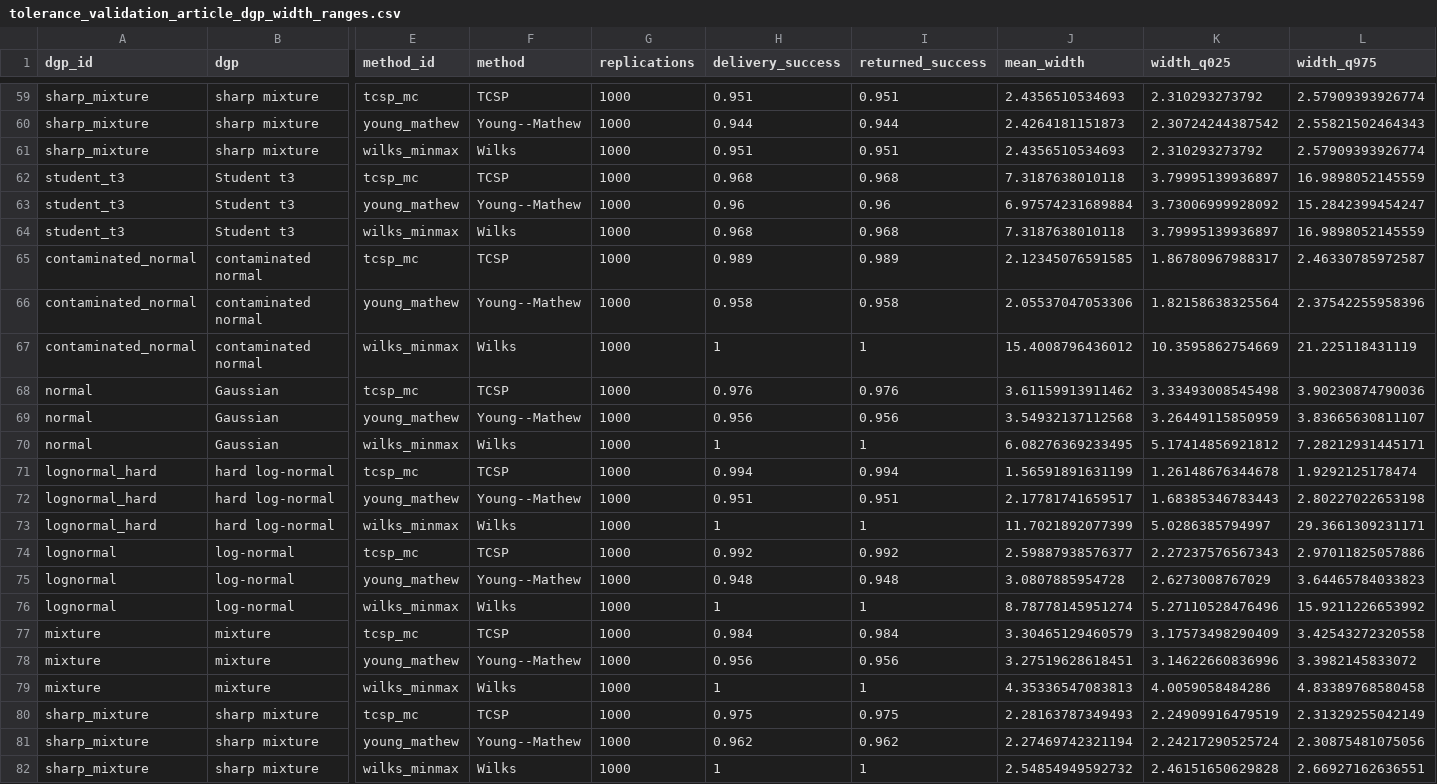
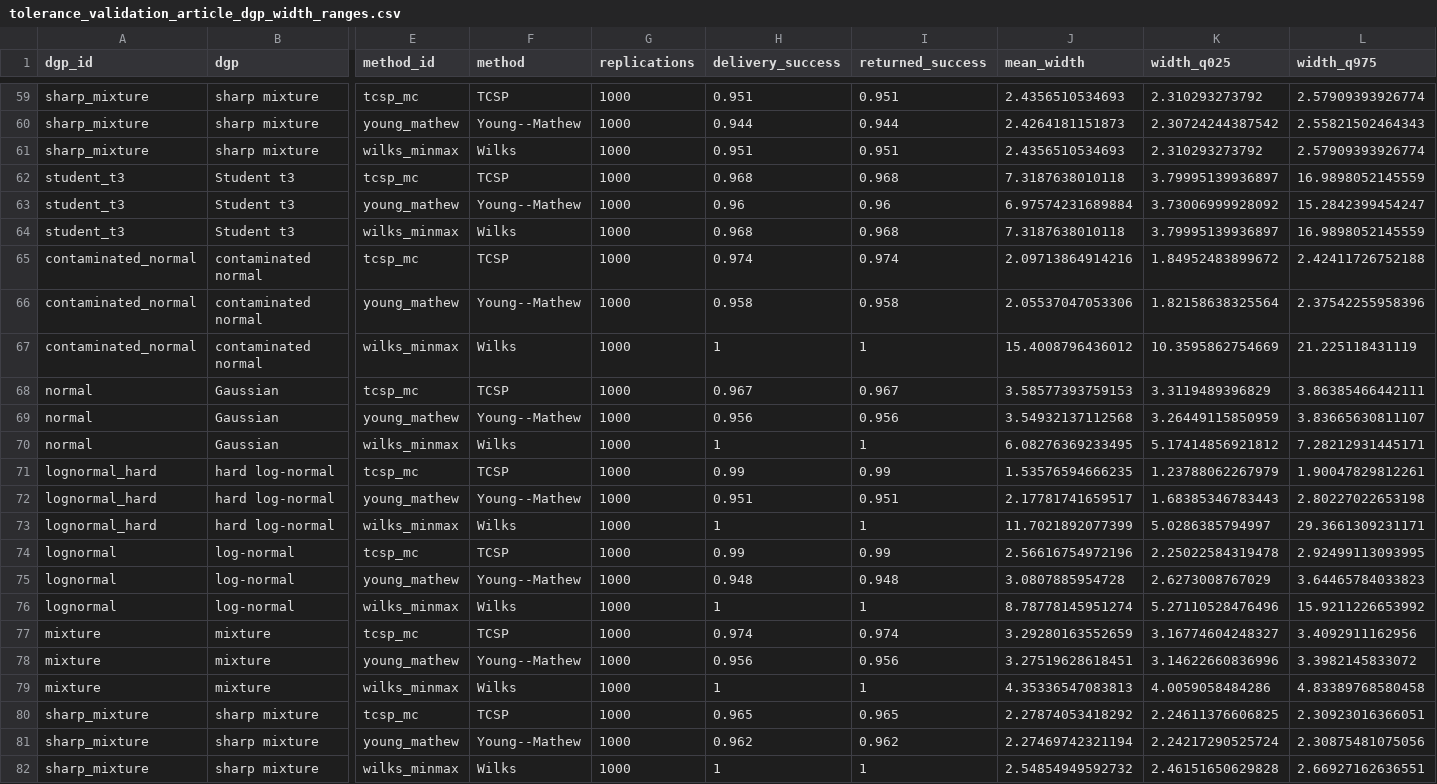
Before and after one commit to AntonioAPDL/RQR-GIBBS, a CSV file: tables/tolerance_validation_article_dgp_width_ranges.csv, drawn as a sheet; only a part is shown, gaps mark what is left out; the diff covers the shown part only; the diff names each change by its address in the sheet, - before the commit and + after, or states it on an @@ line.

```diff
--- a/tables/tolerance_validation_article_dgp_width_ranges.csv
+++ b/tables/tolerance_validation_article_dgp_width_ranges.csv
-H65 (delivery_success): 0.989
+H65 (delivery_success): 0.974
-I65 (returned_success): 0.989
+I65 (returned_success): 0.974
-J65 (mean_width): 2.12345076591585
+J65 (mean_width): 2.09713864914216
-K65 (width_q025): 1.86780967988317
+K65 (width_q025): 1.84952483899672
-L65 (width_q975): 2.46330785972587
+L65 (width_q975): 2.42411726752188
-H68 (delivery_success): 0.976
+H68 (delivery_success): 0.967
-I68 (returned_success): 0.976
+I68 (returned_success): 0.967
-J68 (mean_width): 3.61159913911462
+J68 (mean_width): 3.58577393759153
-K68 (width_q025): 3.33493008545498
+K68 (width_q025): 3.3119489396829
-L68 (width_q975): 3.90230874790036
+L68 (width_q975): 3.86385466442111
-H71 (delivery_success): 0.994
+H71 (delivery_success): 0.99
-I71 (returned_success): 0.994
+I71 (returned_success): 0.99
-J71 (mean_width): 1.56591891631199
+J71 (mean_width): 1.53576594666235
-K71 (width_q025): 1.26148676344678
+K71 (width_q025): 1.23788062267979
-L71 (width_q975): 1.9292125178474
+L71 (width_q975): 1.90047829812261
-H74 (delivery_success): 0.992
+H74 (delivery_success): 0.99
-I74 (returned_success): 0.992
+I74 (returned_success): 0.99
-J74 (mean_width): 2.59887938576377
+J74 (mean_width): 2.56616754972196
-K74 (width_q025): 2.27237576567343
+K74 (width_q025): 2.25022584319478
-L74 (width_q975): 2.97011825057886
+L74 (width_q975): 2.92499113093995
-H77 (delivery_success): 0.984
+H77 (delivery_success): 0.974
-I77 (returned_success): 0.984
+I77 (returned_success): 0.974
-J77 (mean_width): 3.30465129460579
+J77 (mean_width): 3.29280163552659
-K77 (width_q025): 3.17573498290409
+K77 (width_q025): 3.16774604248327
-L77 (width_q975): 3.42543272320558
+L77 (width_q975): 3.4092911162956
-H80 (delivery_success): 0.975
+H80 (delivery_success): 0.965
-I80 (returned_success): 0.975
+I80 (returned_success): 0.965
-J80 (mean_width): 2.28163787349493
+J80 (mean_width): 2.27874053418292
-K80 (width_q025): 2.24909916479519
+K80 (width_q025): 2.24611376606825
-L80 (width_q975): 2.31329255042149
+L80 (width_q975): 2.30923016366051
```
Also changed, not shown: 110 edited cells elsewhere in this file, figures/generated/rqr_theory_figure_provenance.csv, figures/generated/tolerance_validation_primary_figure_manifest.csv, 20 other files.
